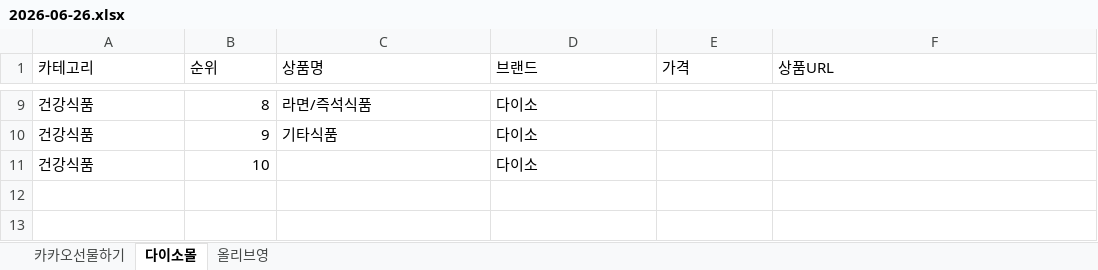
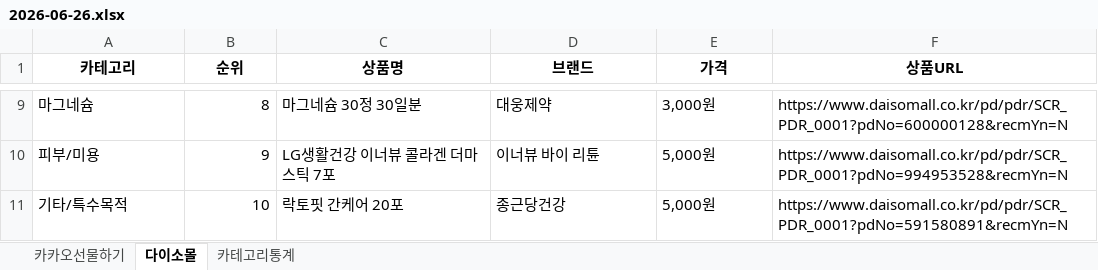
Before and after one commit to primexx98-sudo/Health-Ranking, an Excel workbook: data/daily/2026-06-26.xlsx, sheet 다이소몰, drawn as a sheet; only a part is shown, gaps mark what is left out; values as stored, in another font and other column widths than the file's, no borders; the diff covers the shown part only; the diff names each change by its address in the sheet, - before the commit and + after, or states it on an @@ line.

```diff
--- a/data/daily/2026-06-26.xlsx (sheet 다이소몰)
+++ b/data/daily/2026-06-26.xlsx (sheet 다이소몰)
-sheet tab: 올리브영
+sheet tab: 카테고리통계
@@ A1:F1 bold: off → on, alignment: left → center @@
-A9 (카테고리): 건강식품
+A9 (카테고리): 마그네슘
-C9 (상품명): 라면/즉석식품
+C9 (상품명): 마그네슘 30정 30일분
-D9 (브랜드): 다이소
+D9 (브랜드): 대웅제약
-E9 (가격): (empty)
+E9 (가격): 3,000원
-F9 (상품URL): (empty)
+F9 (상품URL): https://www.daisomall.co.kr/pd/pdr/SCR_PDR_0001?pdNo=600000128&recmYn=N
-A10 (카테고리): 건강식품
+A10 (카테고리): 피부/미용
-C10 (상품명): 기타식품
+C10 (상품명): LG생활건강 이너뷰 콜라겐 더마스틱 7포
-D10 (브랜드): 다이소
+D10 (브랜드): 이너뷰 바이 리튠
-E10:E11 (가격): (empty)
+E10:E11 (가격): 5,000원
-F10 (상품URL): (empty)
+F10 (상품URL): https://www.daisomall.co.kr/pd/pdr/SCR_PDR_0001?pdNo=994953528&recmYn=N
-A11 (카테고리): 건강식품
+A11 (카테고리): 기타/특수목적
-C11 (상품명): (empty)
+C11 (상품명): 락토핏 간케어 20포
-D11 (브랜드): 다이소
+D11 (브랜드): 종근당건강
-F11 (상품URL): (empty)
+F11 (상품URL): https://www.daisomall.co.kr/pd/pdr/SCR_PDR_0001?pdNo=591580891&recmYn=N
```
Also changed, not shown: 35 edited cells elsewhere in this sheet, sheet 카테고리통계, sheet 카카오선물하기.
